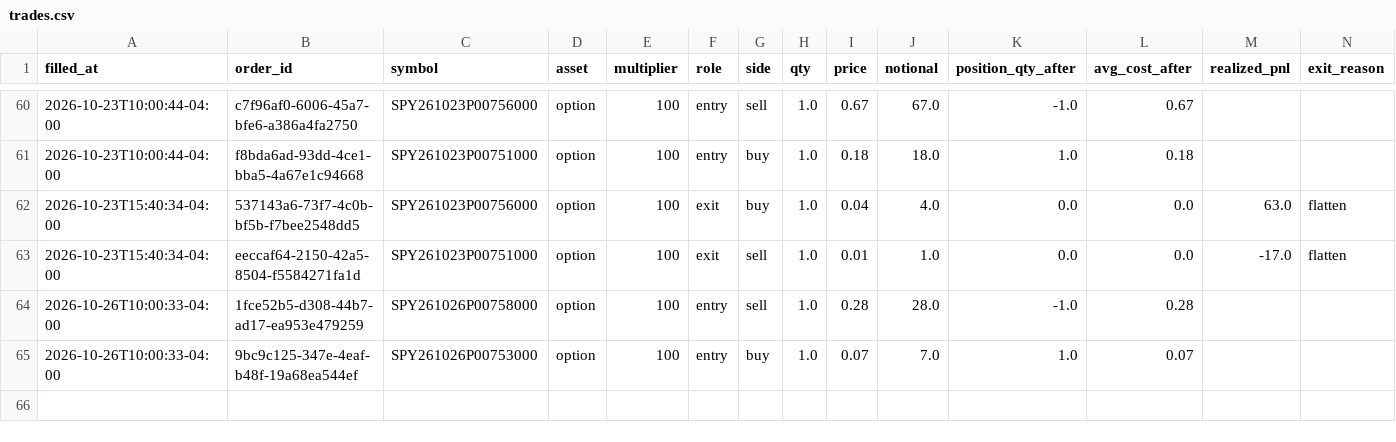
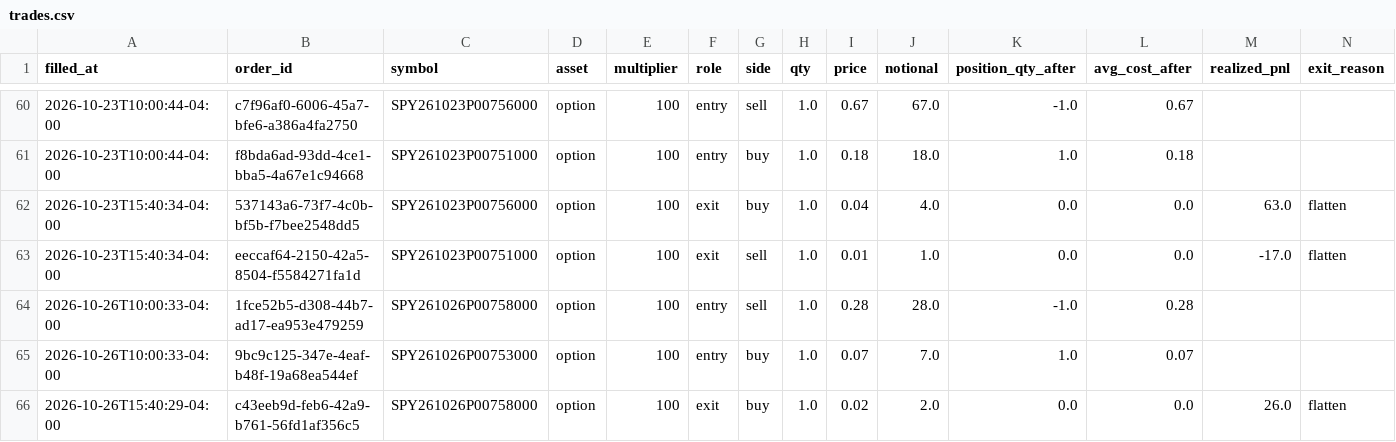
Before and after one commit to pabwear/spy-paper-desk, a CSV file: trades.csv, drawn as a sheet; only a part is shown, gaps mark what is left out; rows hold the shown columns only; the diff names each change by its address in the sheet, - before the commit and + after, or states it on an @@ line.

```diff
--- a/trades.csv
+++ b/trades.csv
+row 66: 2026-10-26T15:40:29-04:00 | c43eeb9d-feb6-42a9-b761-56fd1af356c5 | SPY261026P00758000 | option | 100 | exit | buy | 1.0 | 0.02 | 2.0 | 0.0 | 0.0 | 26.0 | flatten
```
Also changed, not shown: 12 other files.
